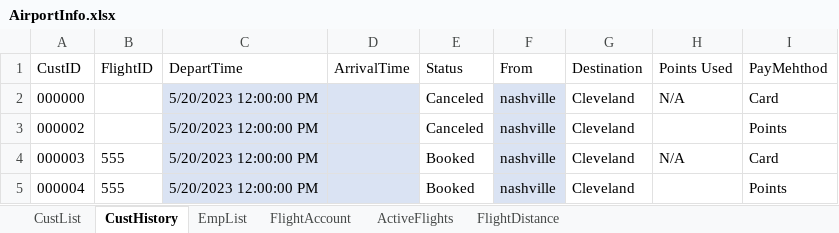
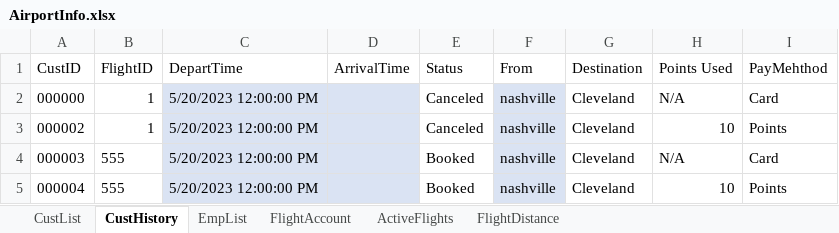
Before and after one commit to blake-butsko/EECS-3550-Team-2, an Excel workbook: SWE Project/SWE Project/bin/Debug/net6.0/AirportInfo.xlsx, sheet CustHistory, drawn as a sheet; values as stored, in another font and other column widths than the file's, no borders; table styles not drawn; the diff names each change by its address in the sheet, - before the commit and + after, or states it on an @@ line.

```diff
--- a/SWE Project/SWE Project/bin/Debug/net6.0/AirportInfo.xlsx (sheet CustHistory)
+++ b/SWE Project/SWE Project/bin/Debug/net6.0/AirportInfo.xlsx (sheet CustHistory)
-B2:B3 (FlightID): (empty)
+B2:B3 (FlightID): 1
-H3 (Points Used): (empty)
+H3 (Points Used): 10
-H5 (Points Used): (empty)
+H5 (Points Used): 10
```
Also changed, not shown: sheet ActiveFlights, sheet FlightDistance, sheet CustList, sheet EmpList, sheet FlightAccount, 19 other files.
